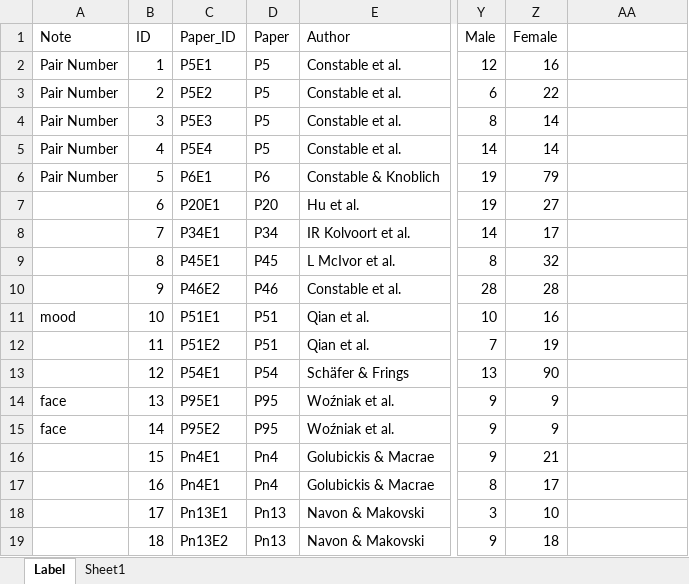
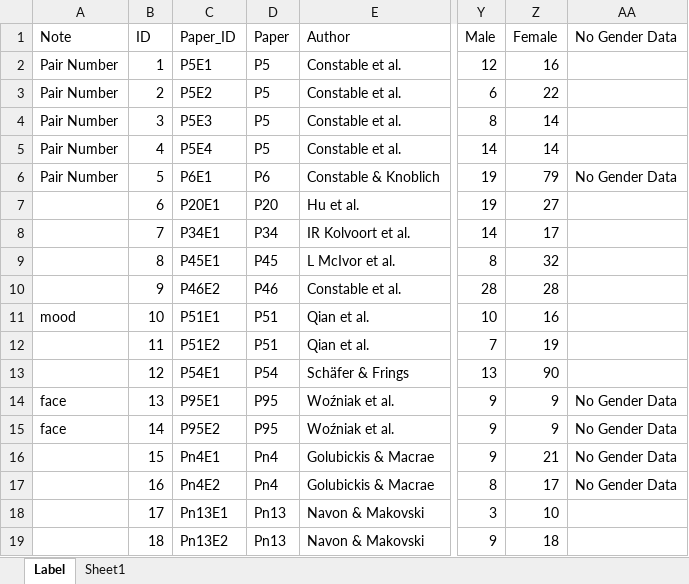
Before and after one commit to WangOldBig/SPE_Database, an Excel workbook: Label.xlsx, sheet Label, drawn as a sheet; only a part is shown, gaps mark what is left out; values as stored, in another font and other column widths than the file's, no borders; the diff names each change by its address in the sheet, - before the commit and + after, or states it on an @@ line.

Commit message:
Update Clean_Data and Process_Data

```diff
--- a/Label.xlsx (sheet Label)
+++ b/Label.xlsx (sheet Label)
-AA1: (empty)
+AA1: No Gender Data
-AA6 (No Gender Data): (empty)
+AA6 (No Gender Data): No Gender Data
-AA14:AA17 (No Gender Data): (empty)
+AA14:AA17 (No Gender Data): No Gender Data
-C17 (Paper_ID): Pn4E1
+C17 (Paper_ID): Pn4E2
```
Also changed, not shown: 6 other files.
